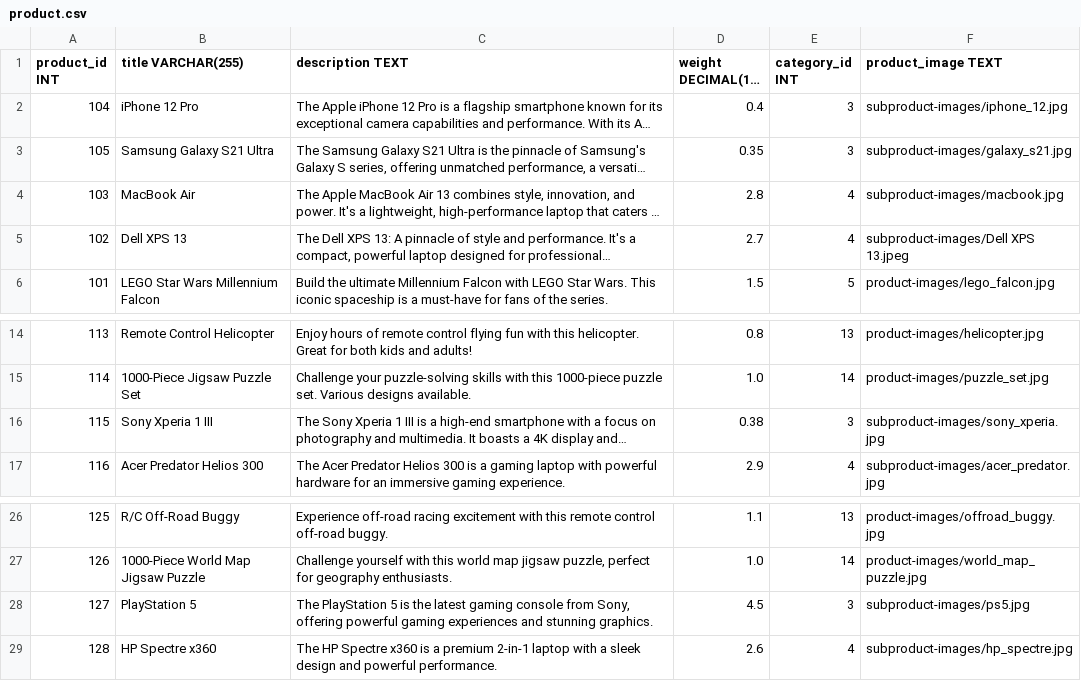
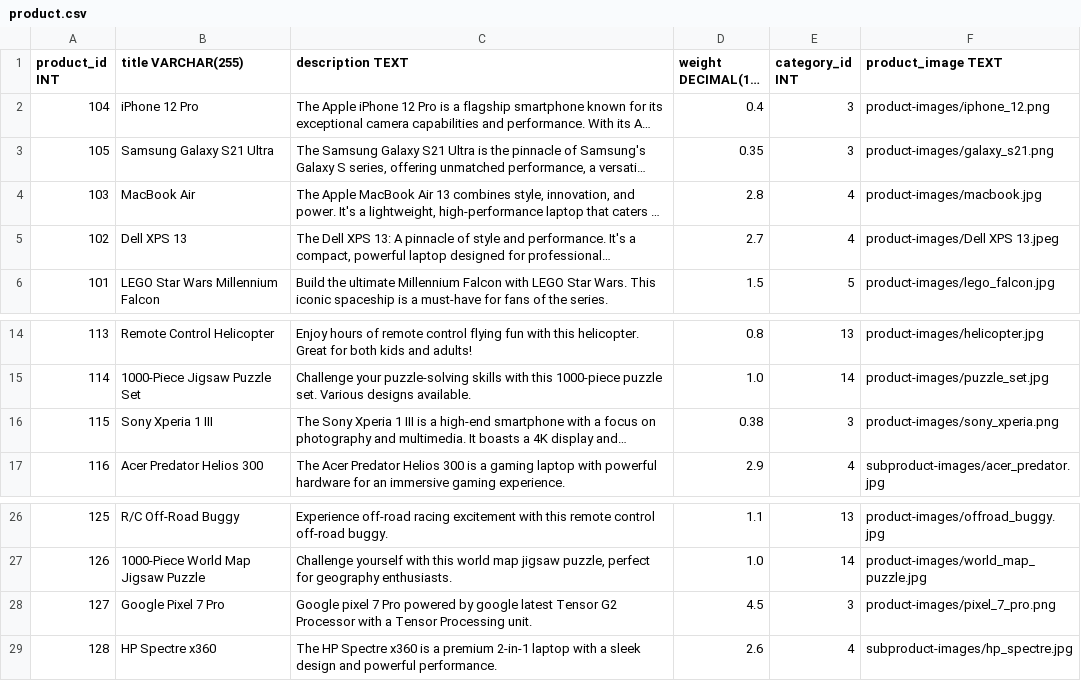
Before and after one commit to chathura-de-silva/E-Commerce-Platform, a CSV file: dbInitialData/product.csv, drawn as a sheet; only a part is shown, gaps mark what is left out; long unchanged cells end in …; the diff names each change by its address in the sheet, - before the commit and + after, or states it on an @@ line.

```diff
--- a/dbInitialData/product.csv
+++ b/dbInitialData/product.csv
-F2 (product_image TEXT): subproduct-images/iphone_12.jpg
+F2 (product_image TEXT): product-images/iphone_12.png
-F3 (product_image TEXT): subproduct-images/galaxy_s21.jpg
+F3 (product_image TEXT): product-images/galaxy_s21.png
-F4 (product_image TEXT): subproduct-images/macbook.jpg
+F4 (product_image TEXT): product-images/macbook.jpg
-F5 (product_image TEXT): subproduct-images/Dell XPS 13.jpeg
+F5 (product_image TEXT): product-images/Dell XPS 13.jpeg
-F16 (product_image TEXT): subproduct-images/sony_xperia.jpg
+F16 (product_image TEXT): product-images/sony_xperia.png
-B28 (title VARCHAR(255)): PlayStation 5
+B28 (title VARCHAR(255)): Google Pixel 7 Pro
-C28 (description TEXT): The PlayStation 5 is the latest gaming console from Sony, offering powerful gaming experiences and stunning graphics.
+C28 (description TEXT): Google pixel 7 Pro powered by google latest Tensor G2 Processor with a Tensor Processing unit.
-F28 (product_image TEXT): subproduct-images/ps5.jpg
+F28 (product_image TEXT): product-images/pixel_7_pro.png
```
Also changed, not shown: dbInitialData/category.csv, 46 other files.
